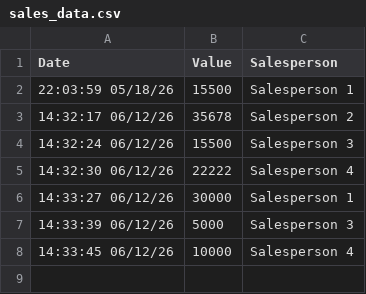
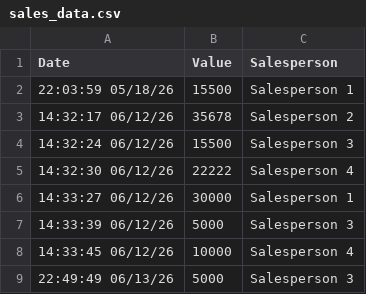
Before and after one commit to mmurphy0/Sales-Performance-Monitor, a CSV file: sales_data.csv, drawn as a sheet.

```diff
--- a/sales_data.csv
+++ b/sales_data.csv
@@ -8 +8,2 @@ Date,Value,Salesperson
 14:33:45 06/12/26,10000,Salesperson 4
+22:49:49 06/13/26,5000,Salesperson 3
```
Also changed, not shown: 3 other files.
